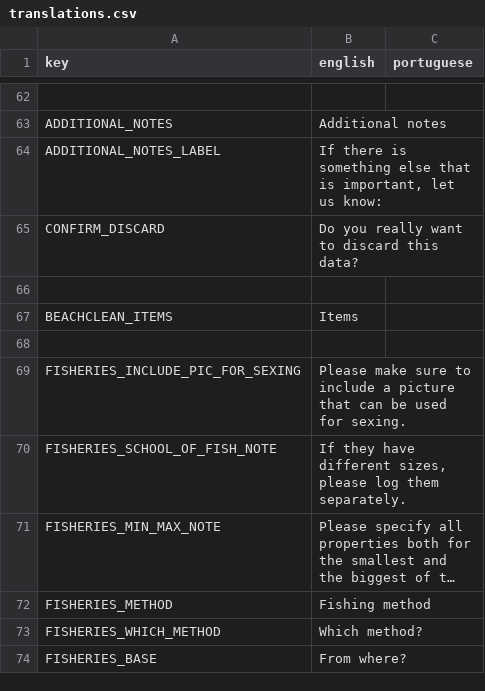
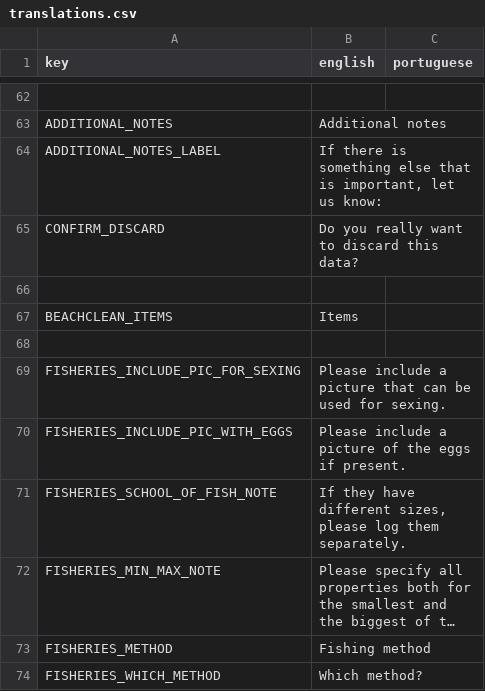
Before and after one commit to cunger/lto-field-work, a CSV file: languages/translations.csv, drawn as a sheet; only a part is shown, gaps mark what is left out; the shorter side is filled out with more unchanged rows; long unchanged cells end in ….

Commit message:
include pic with eggs

```diff
--- a/languages/translations.csv
+++ b/languages/translations.csv
@@ -68,3 +68,4 @@ BEACHCLEAN_ITEMS ; Items ;
 
-FISHERIES_INCLUDE_PIC_FOR_SEXING ; Please make sure to include a picture that can be used for sexing. ;
+FISHERIES_INCLUDE_PIC_FOR_SEXING ; Please include a picture that can be used for sexing. ;
+FISHERIES_INCLUDE_PIC_WITH_EGGS ; Please include a picture of the eggs if present. ;
 FISHERIES_SCHOOL_OF_FISH_NOTE ; If they have different sizes, please log them separately. ;
```
Also changed, not shown: 6 other files.
